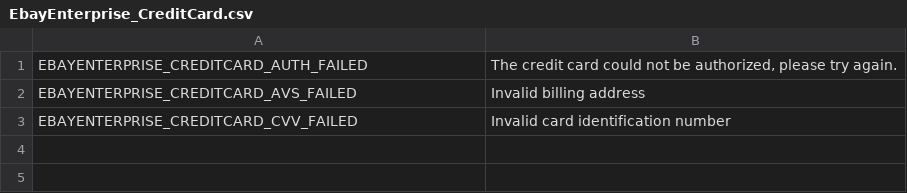
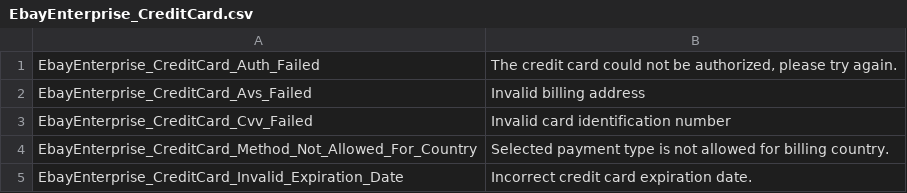
Before and after one commit to kojiromike/magento-retail-order-management, a CSV file: src/app/locale/en_US/EbayEnterprise_CreditCard.csv, drawn as a sheet.

Commit message:
US12903 Client Side Encryption for Credit Cards
Uses braintree.js for client side encryption of credit card data.

Adds configuration options to the ROM Credit Card payment method to
enable client side encryption and provide the public encryption key to
use.

When enabled, credit card numbers and CVVs will be encrypted in the
browser before being sent to Magento, preventing Magento from ever
touching raw sensitive credit card data.

```diff
--- a/src/app/locale/en_US/EbayEnterprise_CreditCard.csv
+++ b/src/app/locale/en_US/EbayEnterprise_CreditCard.csv
@@ -1,3 +1,5 @@
-"EBAYENTERPRISE_CREDITCARD_AUTH_FAILED", "The credit card could not be authorized, please try again."
-"EBAYENTERPRISE_CREDITCARD_AVS_FAILED", "Invalid billing address"
-"EBAYENTERPRISE_CREDITCARD_CVV_FAILED", "Invalid card identification number"
+"EbayEnterprise_CreditCard_Auth_Failed", "The credit card could not be authorized, please try again."
+"EbayEnterprise_CreditCard_Avs_Failed", "Invalid billing address"
+"EbayEnterprise_CreditCard_Cvv_Failed", "Invalid card identification number"
+"EbayEnterprise_CreditCard_Method_Not_Allowed_For_Country", "Selected payment type is not allowed for billing country."
+"EbayEnterprise_CreditCard_Invalid_Expiration_Date", "Incorrect credit card expiration date."
```
Also changed, not shown: 19 other files.
